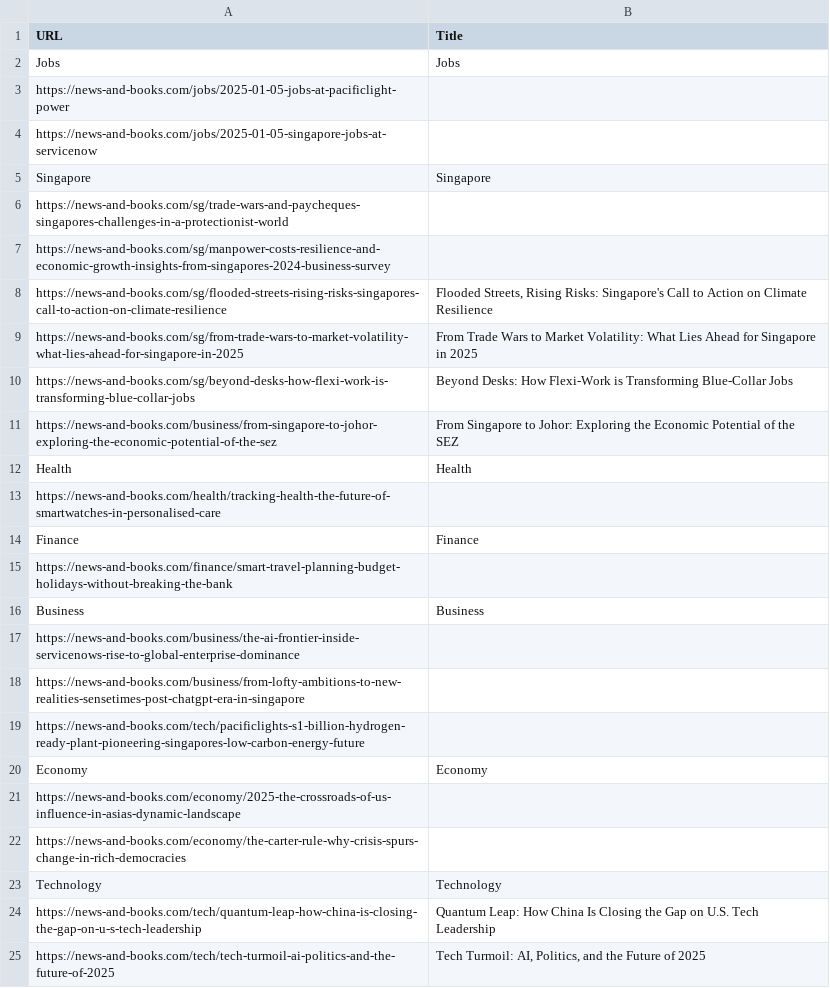
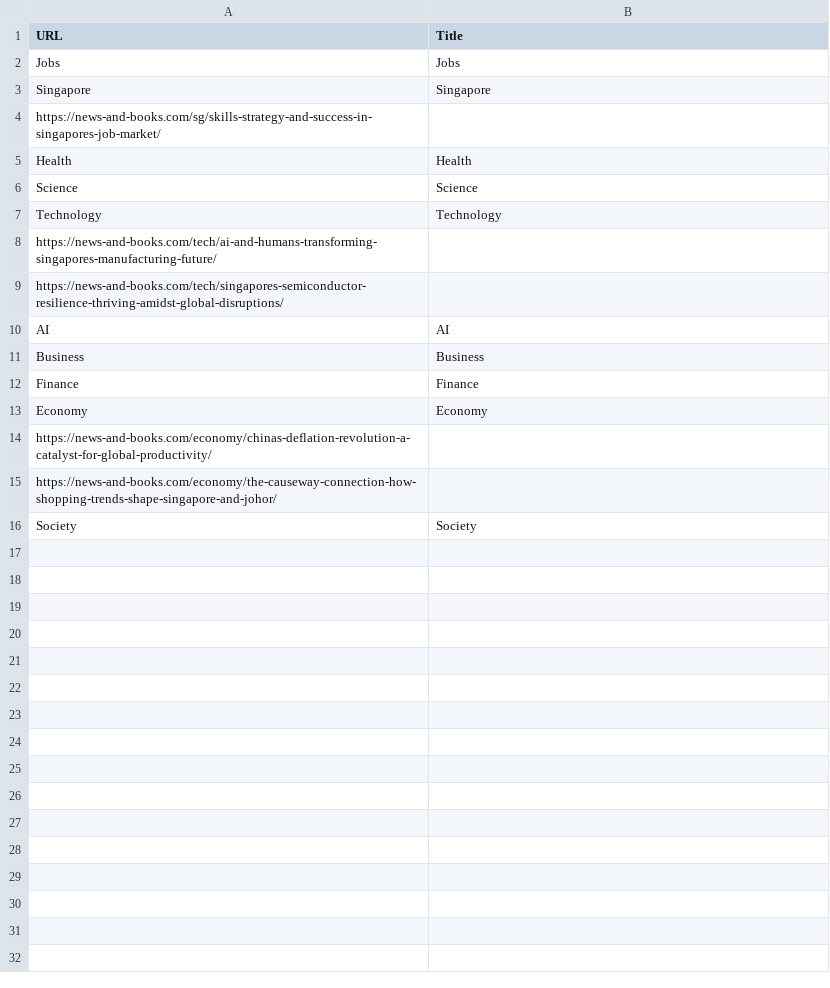
Before and after one commit to maxloosmu/news-and-books, a CSV file: newsletter/url.csv, drawn as a sheet.

```diff
--- a/newsletter/url.csv
+++ b/newsletter/url.csv
@@ -2,24 +2,15 @@ URL,Title
 Jobs,Jobs
-https://news-and-books.com/jobs/2025-01-05-jobs-at-pacificlight-power
-https://news-and-books.com/jobs/2025-01-05-singapore-jobs-at-servicenow
 Singapore,Singapore
-https://news-and-books.com/sg/trade-wars-and-paycheques-singapores-challenges-in-a-protectionist-world
-https://news-and-books.com/sg/manpower-costs-resilience-and-economic-growth-insights-from-singapores-2024-business-survey
-https://news-and-books.com/sg/flooded-streets-rising-risks-singapores-call-to-action-on-climate-resilience,"Flooded Streets, Rising Risks: Singapore's Call to Action on Climate Resilience"
-https://news-and-books.com/sg/from-trade-wars-to-market-volatility-what-lies-ahead-for-singapore-in-2025,From Trade Wars to Market Volatility: What Lies Ahead for Singapore in 2025
-https://news-and-books.com/sg/beyond-desks-how-flexi-work-is-transforming-blue-collar-jobs,Beyond Desks: How Flexi-Work is Transforming Blue-Collar Jobs
-https://news-and-books.com/business/from-singapore-to-johor-exploring-the-economic-potential-of-the-sez,From Singapore to Johor: Exploring the Economic Potential of the SEZ
+https://news-and-books.com/sg/skills-strategy-and-success-in-singapores-job-market/,
 Health,Health
-https://news-and-books.com/health/tracking-health-the-future-of-smartwatches-in-personalised-care
+Science,Science
+Technology,Technology
+https://news-and-books.com/tech/ai-and-humans-transforming-singapores-manufacturing-future/,
+https://news-and-books.com/tech/singapores-semiconductor-resilience-thriving-amidst-global-disruptions/,
+AI,AI
+Business,Business
 Finance,Finance
-https://news-and-books.com/finance/smart-travel-planning-budget-holidays-without-breaking-the-bank
-Business,Business
-https://news-and-books.com/business/the-ai-frontier-inside-servicenows-rise-to-global-enterprise-dominance
-https://news-and-books.com/business/from-lofty-ambitions-to-new-realities-sensetimes-post-chatgpt-era-in-singapore
-https://news-and-books.com/tech/pacificlights-s1-billion-hydrogen-ready-plant-pioneering-singapores-low-carbon-energy-future
 Economy,Economy
-https://news-and-books.com/economy/2025-the-crossroads-of-us-influence-in-asias-dynamic-landscape
-https://news-and-books.com/economy/the-carter-rule-why-crisis-spurs-change-in-rich-democracies
-Technology,Technology
-https://news-and-books.com/tech/quantum-leap-how-china-is-closing-the-gap-on-u-s-tech-leadership,Quantum Leap: How China Is Closing the Gap on U.S. Tech Leadership
-https://news-and-books.com/tech/tech-turmoil-ai-politics-and-the-future-of-2025,"Tech Turmoil: AI, Politics, and the Future of 2025"
+https://news-and-books.com/economy/chinas-deflation-revolution-a-catalyst-for-global-productivity/,
+https://news-and-books.com/economy/the-causeway-connection-how-shopping-trends-shape-singapore-and-johor/,
+Society,Society
```
Also changed, not shown: newsletter/url_updated.csv, 47 other files.
